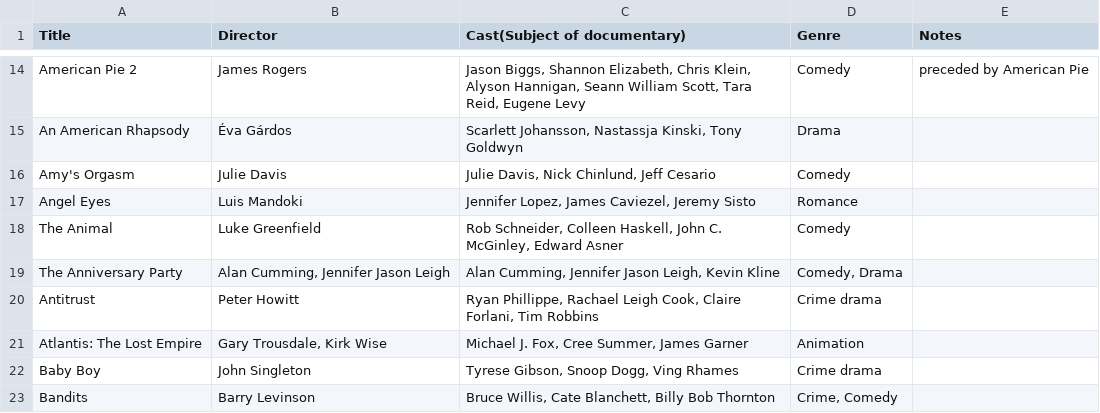
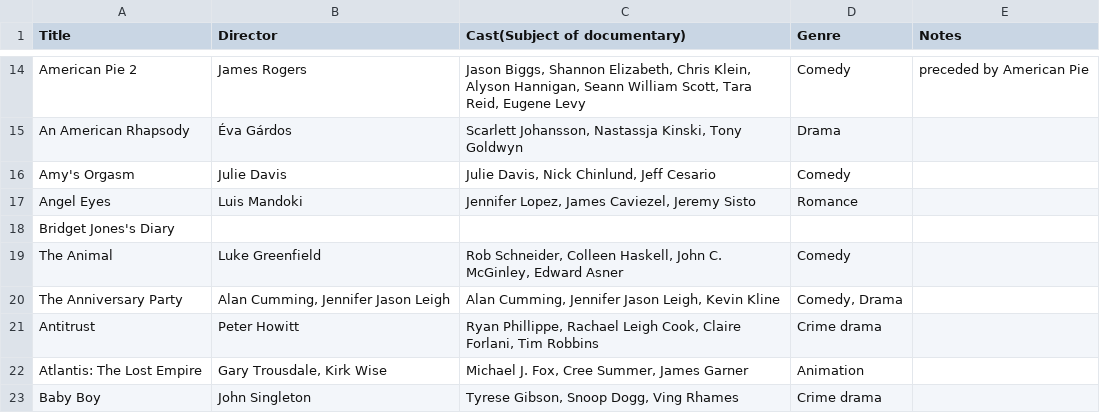
Before and after one commit to msimonds/GoldenGlobes, a CSV file: Movies by Year/2001.csv, drawn as a sheet; only a part is shown, gaps mark what is left out; the shorter side is filled out with more unchanged rows.

```diff
--- a/Movies by Year/2001.csv
+++ b/Movies by Year/2001.csv
@@ -17,2 +17,3 @@
 "Angel Eyes","Luis Mandoki","Jennifer Lopez, James Caviezel, Jeremy Sisto","Romance",""
+"Bridget Jones's Diary", , , ,
 "The Animal","Luke Greenfield","Rob Schneider, Colleen Haskell, John C. McGinley, Edward Asner","Comedy",""
```
Also changed, not shown: Movies by Year/2000.csv, Movies by Year/2002.csv, 6 other files.
